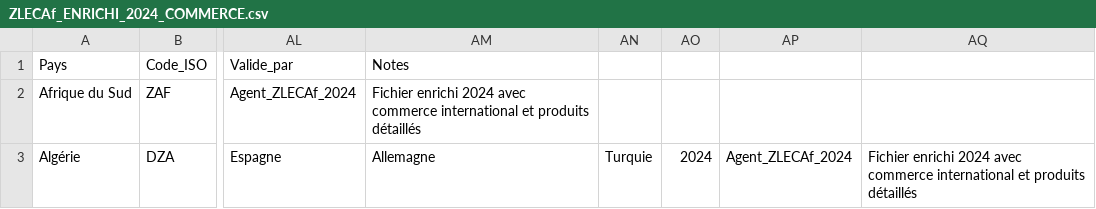
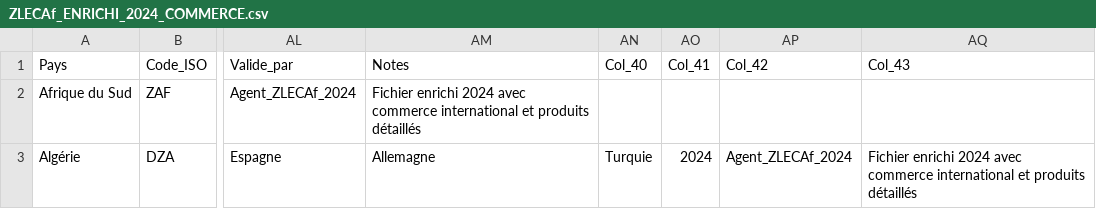
Before and after one commit to aouggad-web/zlecaf-project-, a CSV file: ZLECAf_ENRICHI_2024_COMMERCE.csv, drawn as a sheet; only a part is shown, gaps mark what is left out; the diff names each change by its address in the sheet, - before the commit and + after, or states it on an @@ line.

```diff
--- a/ZLECAf_ENRICHI_2024_COMMERCE.csv
+++ b/ZLECAf_ENRICHI_2024_COMMERCE.csv
-AN1: (empty)
+AN1: Col_40
-AO1: (empty)
+AO1: Col_41
-AP1: (empty)
+AP1: Col_42
-AQ1: (empty)
+AQ1: Col_43
```
